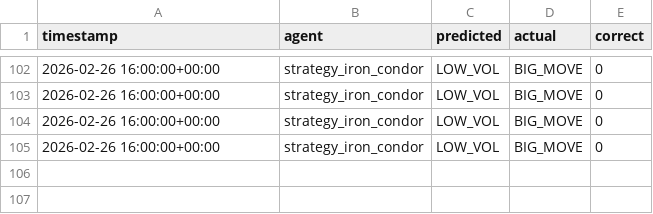
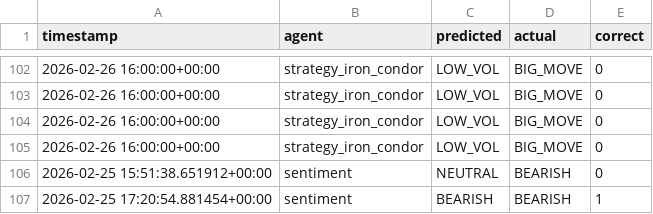
Before and after one commit to rozavala/real_options, a CSV file: dev/data/NG/agent_accuracy.csv, drawn as a sheet; only a part is shown, gaps mark what is left out.

```diff
--- a/dev/data/NG/agent_accuracy.csv
+++ b/dev/data/NG/agent_accuracy.csv
@@ -105 +105,3 @@ timestamp,agent,predicted,actual,correct
 2026-02-26 16:00:00+00:00,strategy_iron_condor,LOW_VOL,BIG_MOVE,0
+2026-02-25 15:51:38.651912+00:00,sentiment,NEUTRAL,BEARISH,0
+2026-02-25 17:20:54.881454+00:00,sentiment,BEARISH,BEARISH,1
```
Also changed, not shown: dev/data/NG/agent_accuracy_structured.csv, 6 other files.
